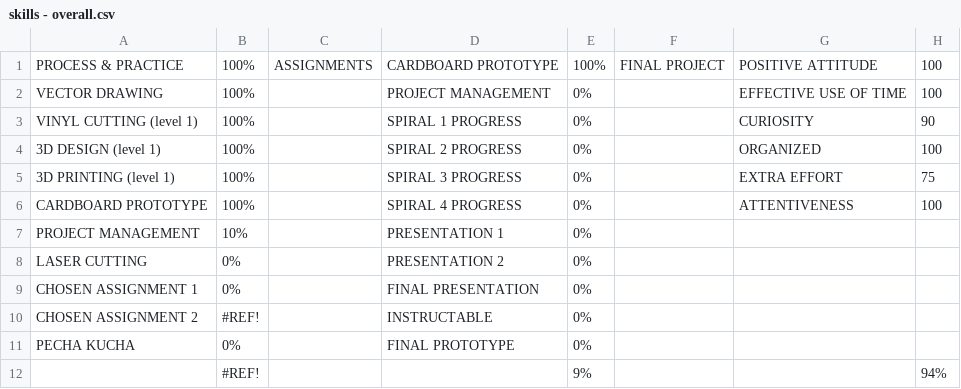
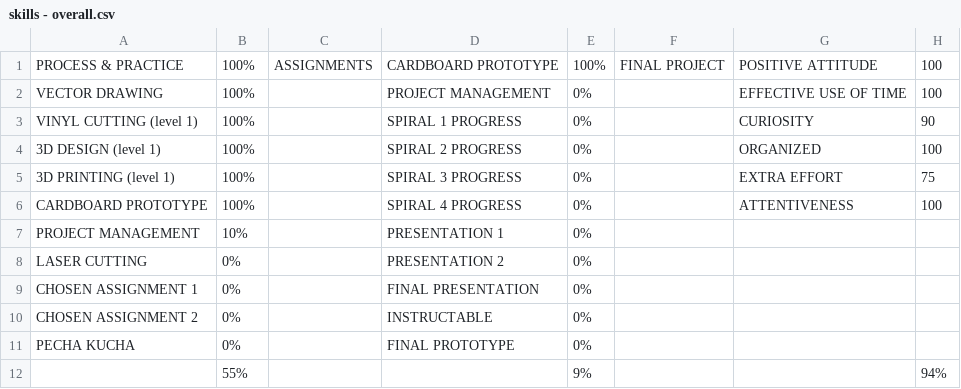
Before and after one commit to makercreator/learn, a CSV file: students/bogdan/skills - overall.csv, drawn as a sheet; only a part is shown; the diff names each change by its address in the sheet, - before the commit and + after, or states it on an @@ line.

Commit message:
all update

```diff
--- a/students/bogdan/skills - overall.csv
+++ b/students/bogdan/skills - overall.csv
-B10: #REF!
+B10: 0%
-B12: #REF!
+B12: 55%
```
